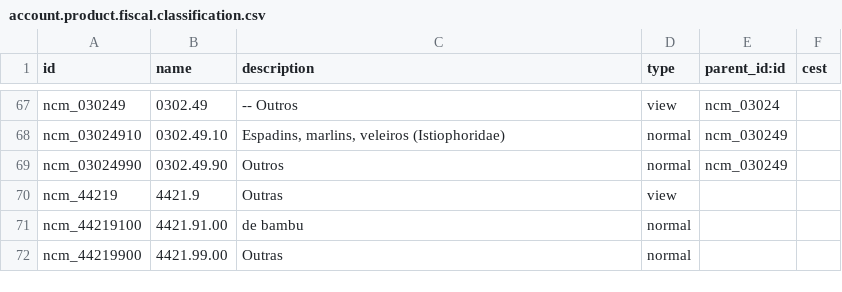
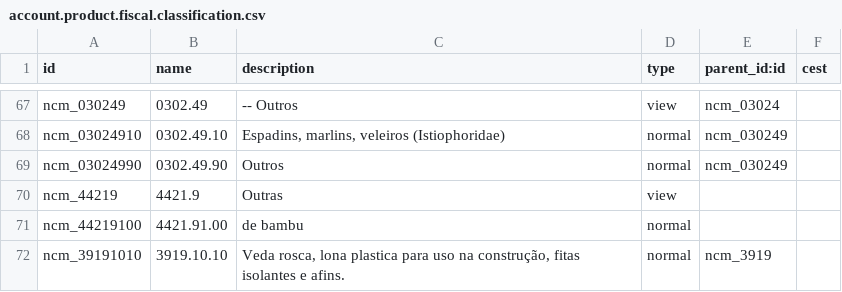
Before and after one commit to ciel-it/l10n-brazil, a CSV file: l10n_br_data_account_product/account.product.fiscal.classification.csv, drawn as a sheet; only a part is shown, gaps mark what is left out; removed rows and columns are numbered as before the commit, all else as after; the diff names each change by its address in the sheet, - before the commit and + after, or states it on an @@ line.

```diff
--- a/l10n_br_data_account_product/account.product.fiscal.classification.csv
+++ b/l10n_br_data_account_product/account.product.fiscal.classification.csv
-row 72: ncm_44219900 | 4421.99.00 | Outras | normal
+row 72: ncm_39191010 | 3919.10.10 | Veda rosca, lona plastica para uso na construção, fitas isolantes e afins. | normal | ncm_3919
```
Also changed, not shown: 4 other files.
